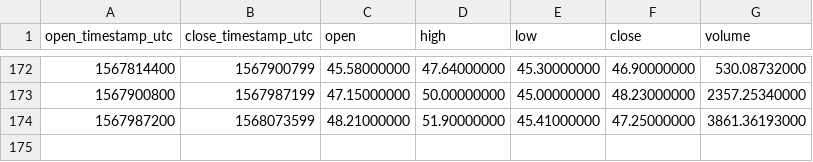
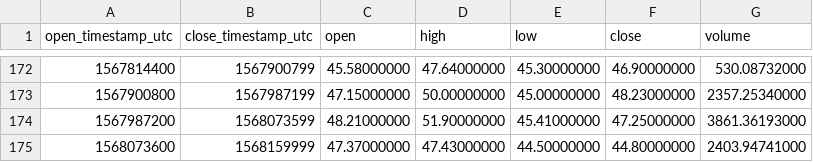
Before and after one commit to cryptobigbro/binance-ZECUSDC, a CSV file: binance-ZECUSDC-1d.csv, drawn as a sheet; only a part is shown, gaps mark what is left out.

```diff
--- a/binance-ZECUSDC-1d.csv
+++ b/binance-ZECUSDC-1d.csv
@@ -174 +174,2 @@ open_timestamp_utc,close_timestamp_utc,open,high,low,close,volume
 1567987200,1568073599,48.21000000,51.90000000,45.41000000,47.25000000,3861.36193000
+1568073600,1568159999,47.37000000,47.43000000,44.50000000,44.80000000,2403.94741000
```
Also changed, not shown: binance-ZECUSDC-1h.csv.
